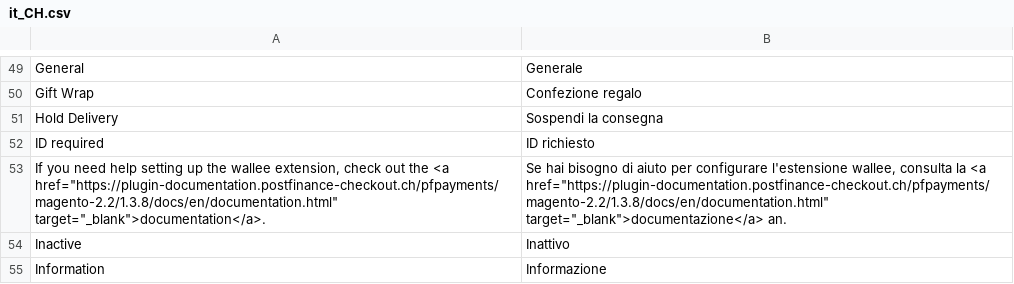
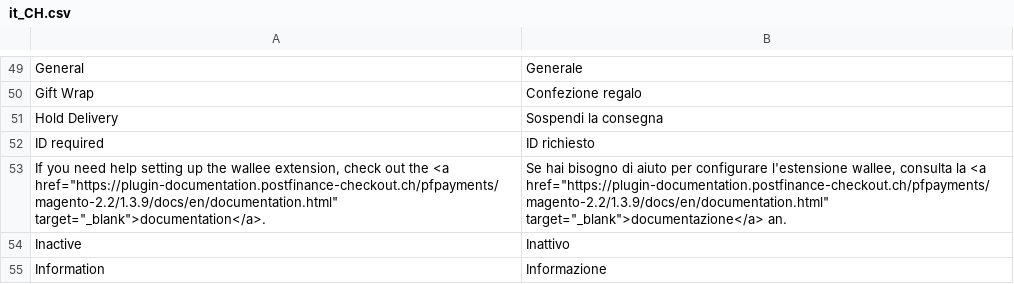
Before and after one commit to pfpayments/magento-2.2, a CSV file: i18n/it_CH.csv, drawn as a sheet; only a part is shown, gaps mark what is left out.

```diff
--- a/i18n/it_CH.csv
+++ b/i18n/it_CH.csv
@@ -52,3 +52,3 @@
 "ID required","ID richiesto"
-"If you need help setting up the wallee extension, check out the <a href=""https://plugin-documentation.postfinance-checkout.ch/pfpayments/magento-2.2/1.3.8/docs/en/documentation.html"" target=""_blank"">documentation</a>.","Se hai bisogno di aiuto per configurare l'estensione wallee, consulta la <a href=""https://plugin-documentation.postfinance-checkout.ch/pfpayments/magento-2.2/1.3.8/docs/en/documentation.html"" target=""_blank"">documentazione</a> an."
+"If you need help setting up the wallee extension, check out the <a href=""https://plugin-documentation.postfinance-checkout.ch/pfpayments/magento-2.2/1.3.9/docs/en/documentation.html"" target=""_blank"">documentation</a>.","Se hai bisogno di aiuto per configurare l'estensione wallee, consulta la <a href=""https://plugin-documentation.postfinance-checkout.ch/pfpayments/magento-2.2/1.3.9/docs/en/documentation.html"" target=""_blank"">documentazione</a> an."
 "Inactive","Inattivo"
```
Also changed, not shown: i18n/de_DE.csv, i18n/en_US.csv, 11 other files.
